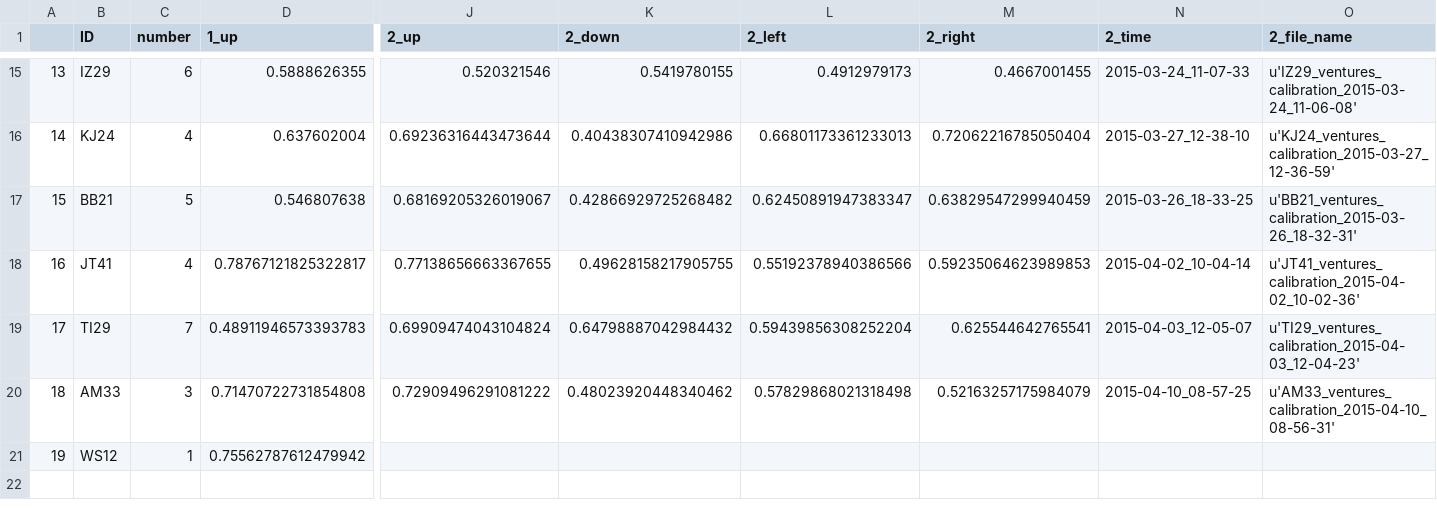
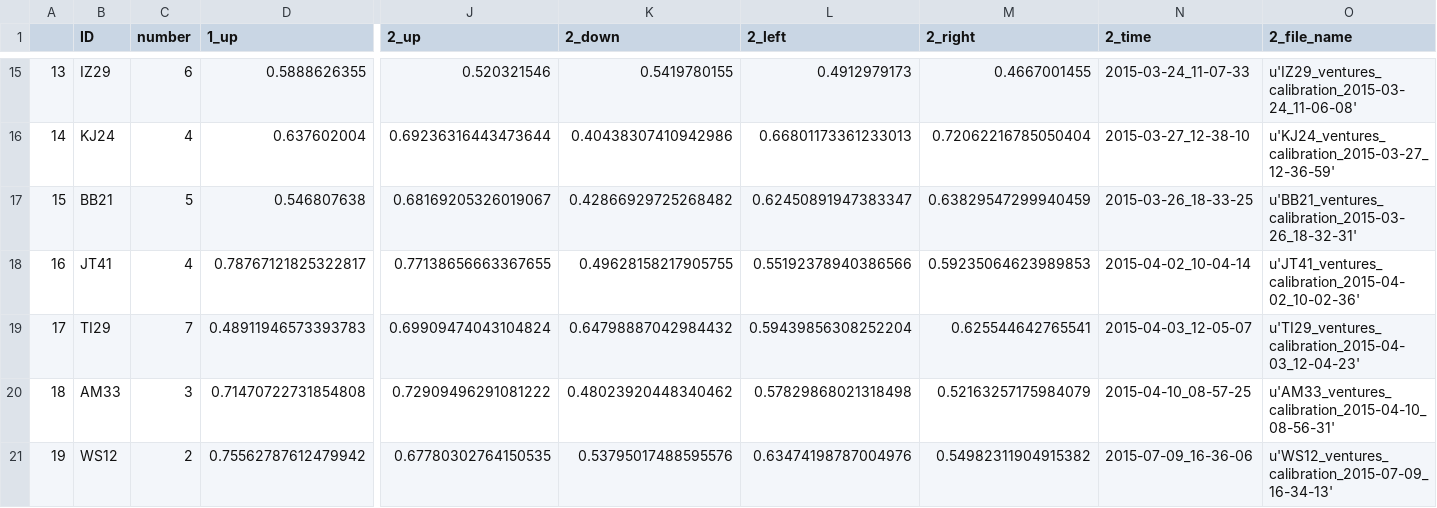
Before and after one commit to BrainTech/openbci, a CSV file: exps/ventures/data/calibration_results.csv, drawn as a sheet; only a part is shown, gaps mark what is left out; the diff names each change by its address in the sheet, - before the commit and + after, or states it on an @@ line.

```diff
--- a/exps/ventures/data/calibration_results.csv
+++ b/exps/ventures/data/calibration_results.csv
-C21 (number): 1
+C21 (number): 2
-J21 (2_up): (empty)
+J21 (2_up): 0.67780302764150535
-K21 (2_down): (empty)
+K21 (2_down): 0.53795017488595576
-L21 (2_left): (empty)
+L21 (2_left): 0.63474198787004976
-M21 (2_right): (empty)
+M21 (2_right): 0.54982311904915382
-N21 (2_time): (empty)
+N21 (2_time): 2015-07-09_16-36-06
-O21 (2_file_name): (empty)
+O21 (2_file_name): u'WS12_ventures_calibration_2015-07-09_16-34-13'
```
Also changed, not shown: exps/ventures/data/baseline_results.csv, exps/ventures/data/calibration_results_2.csv, 2 other files.
